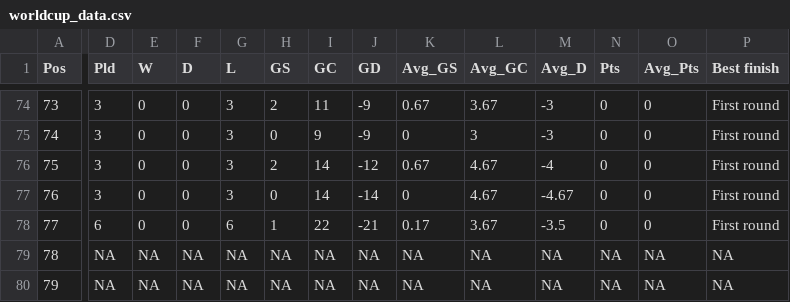
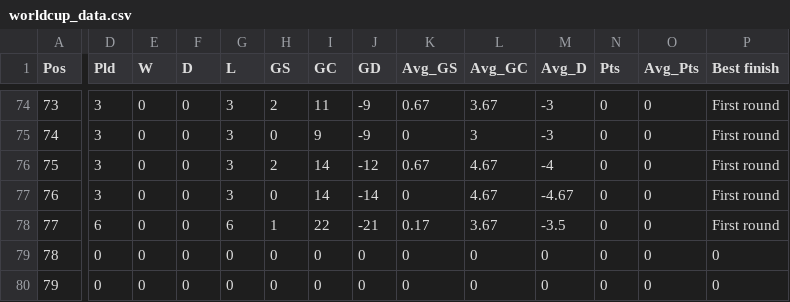
Before and after one commit to lekhuong07/worldcup2018, a CSV file: worldcup_data.csv, drawn as a sheet; only a part is shown, gaps mark what is left out; the diff names each change by its address in the sheet, - before the commit and + after, or states it on an @@ line.

Commit message:
Change value for Iceland and Panama to be 0

```diff
--- a/worldcup_data.csv
+++ b/worldcup_data.csv
-D79:D80 (Pld): NA
+D79:D80 (Pld): 0
-E79:E80 (W): NA
+E79:E80 (W): 0
-F79:F80 (D): NA
+F79:F80 (D): 0
-G79:G80 (L): NA
+G79:G80 (L): 0
-H79:H80 (GS): NA
+H79:H80 (GS): 0
-I79:I80 (GC): NA
+I79:I80 (GC): 0
-J79:J80 (GD): NA
+J79:J80 (GD): 0
-K79:K80 (Avg_GS): NA
+K79:K80 (Avg_GS): 0
-L79:L80 (Avg_GC): NA
+L79:L80 (Avg_GC): 0
-M79:M80 (Avg_D): NA
+M79:M80 (Avg_D): 0
-N79:N80 (Pts): NA
+N79:N80 (Pts): 0
-O79:O80 (Avg_Pts): NA
+O79:O80 (Avg_Pts): 0
-P79:P80 (Best finish): NA
+P79:P80 (Best finish): 0
```
Also changed, not shown: 2 other files.
